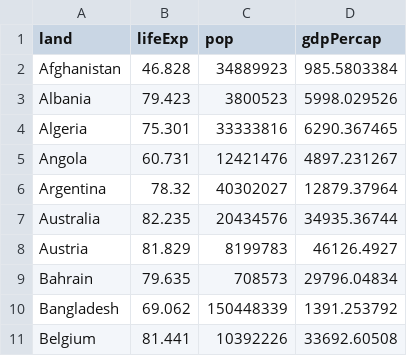
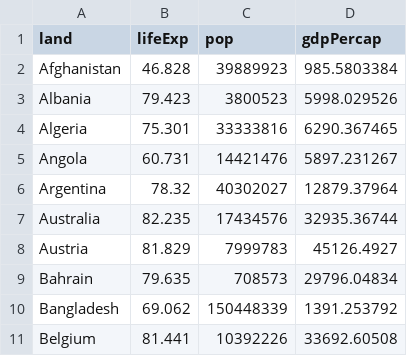
Before and after one commit to mizech/d3-bubble-chart, a CSV file: csv/data1.csv, drawn as a sheet.

```diff
--- a/csv/data1.csv
+++ b/csv/data1.csv
@@ -1,9 +1,9 @@
 "land","lifeExp","pop","gdpPercap"
-"Afghanistan",46.828,34889923,985.5803384
+"Afghanistan",46.828,39889923,985.5803384
 "Albania",79.423,3800523,5998.029526
 "Algeria",75.301,33333816,6290.367465
-"Angola",60.731,12421476,4897.231267
+"Angola",60.731,14421476,5897.231267
 "Argentina",78.32,40302027,12879.37964
-"Australia",82.235,20434576,34935.36744
-"Austria",81.829,8199783,46126.4927
+"Australia",82.235,17434576,32935.36744
+"Austria",81.829,7999783,45126.4927
 "Bahrain",79.635,708573,29796.04834
```
Also changed, not shown: 5 other files.
